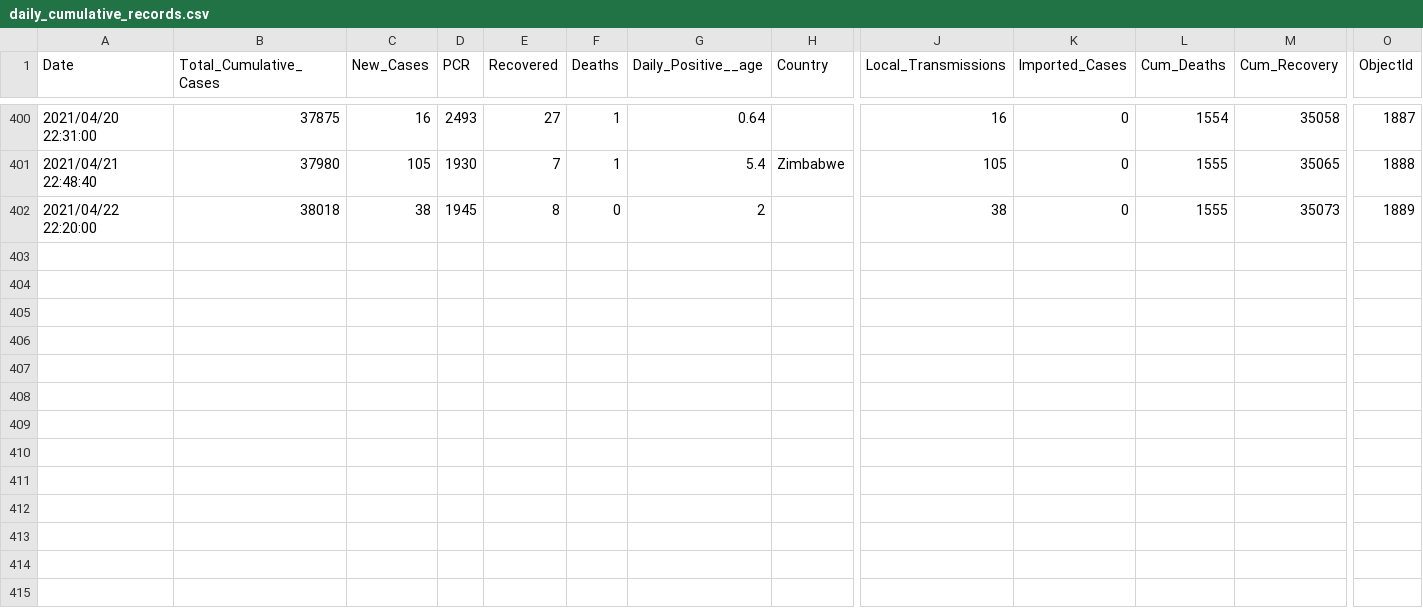
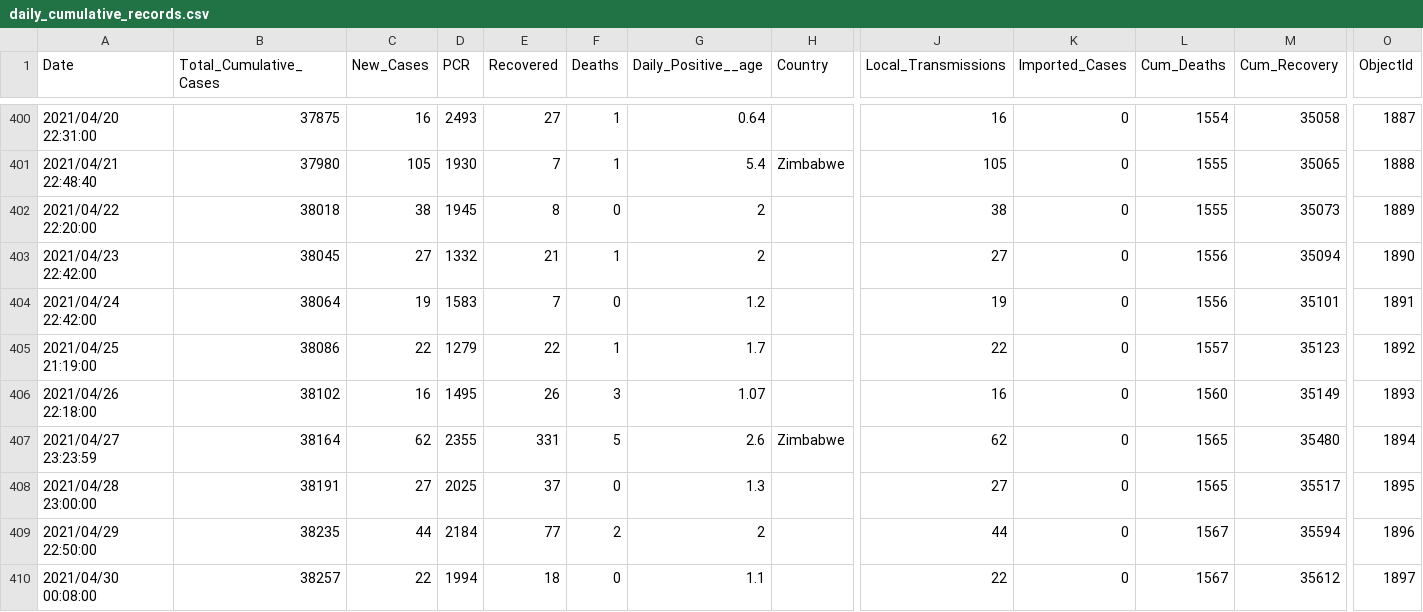
Before and after one commit to African-Surveyors-Connect/Zimbabwe-COVID-19-Data, a CSV file: cumulative_table/daily_cumulative_records.csv, drawn as a sheet; only a part is shown, gaps mark what is left out; rows hold the shown columns only; the diff names each change by its address in the sheet, - before the commit and + after, or states it on an @@ line.

```diff
--- a/cumulative_table/daily_cumulative_records.csv
+++ b/cumulative_table/daily_cumulative_records.csv
+row 403: 2021/04/23 22:42:00 | 38045 | 27 | 1332 | 21 | 1 | 2 |  | 27 | 0 | 1556 | 35094 | 1890
+row 404: 2021/04/24 22:42:00 | 38064 | 19 | 1583 | 7 | 0 | 1.2 |  | 19 | 0 | 1556 | 35101 | 1891
+row 405: 2021/04/25 21:19:00 | 38086 | 22 | 1279 | 22 | 1 | 1.7 |  | 22 | 0 | 1557 | 35123 | 1892
+row 406: 2021/04/26 22:18:00 | 38102 | 16 | 1495 | 26 | 3 | 1.07 |  | 16 | 0 | 1560 | 35149 | 1893
+row 407: 2021/04/27 23:23:59 | 38164 | 62 | 2355 | 331 | 5 | 2.6 | Zimbabwe | 62 | 0 | 1565 | 35480 | 1894
+row 408: 2021/04/28 23:00:00 | 38191 | 27 | 2025 | 37 | 0 | 1.3 |  | 27 | 0 | 1565 | 35517 | 1895
+row 409: 2021/04/29 22:50:00 | 38235 | 44 | 2184 | 77 | 2 | 2 |  | 44 | 0 | 1567 | 35594 | 1896
+row 410: 2021/04/30 00:08:00 | 38257 | 22 | 1994 | 18 | 0 | 1.1 |  | 22 | 0 | 1567 | 35612 | 1897
```
Also changed, not shown: vaccination_progress/vaccination_metrics.csv, 8 other files.
